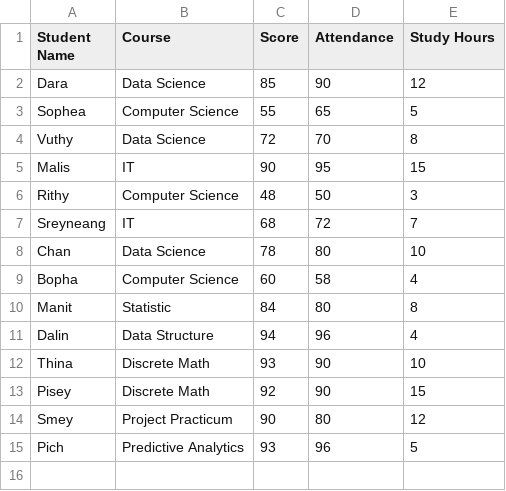
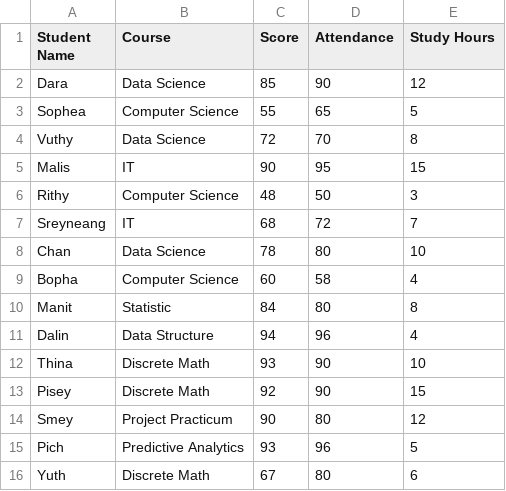
Before and after one commit to Dalin-Yun/EduRisk_WAD, a CSV file: students.csv, drawn as a sheet.

```diff
--- a/students.csv
+++ b/students.csv
@@ -15 +15,2 @@ Smey,Project Practicum,90,80,12
 Pich,Predictive Analytics,93,96,5
+Yuth,Discrete Math,67,80,6
```
Also changed, not shown: 2 other files.
